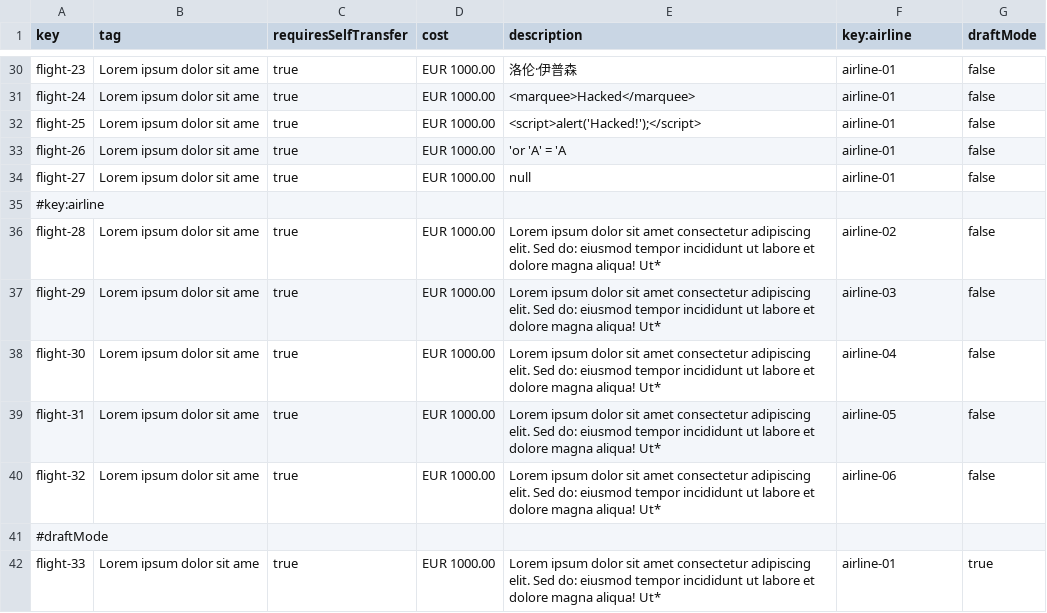
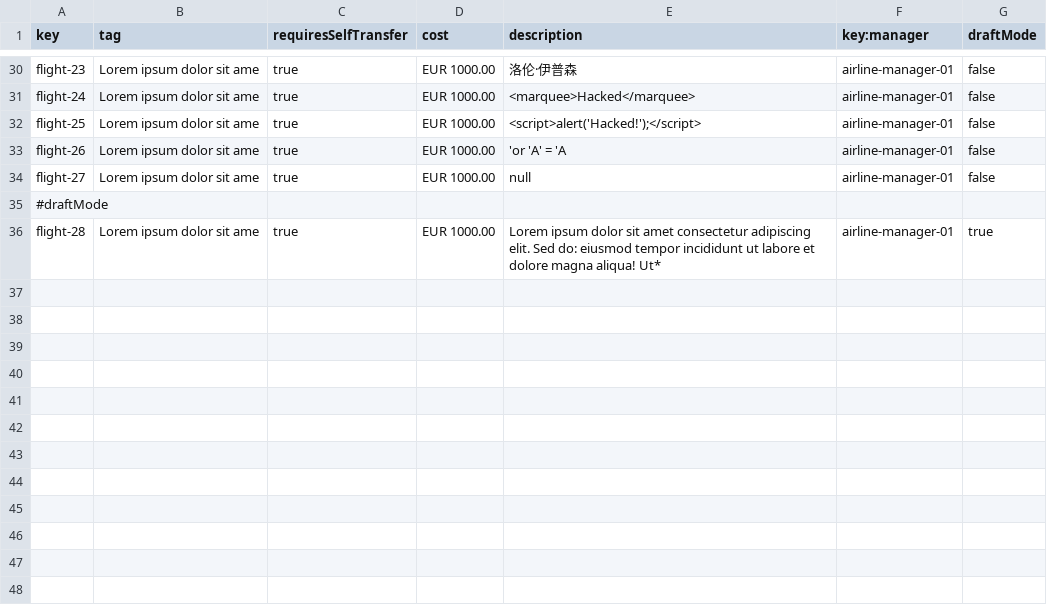
Before and after one commit to DP2-C1-054/Acme-ANS-C3, a CSV file: src/main/resources/WEB-INF/data/sample/flight.csv, drawn as a sheet; only a part is shown, gaps mark what is left out; removed rows and columns are numbered as before the commit, all else as after; the diff covers the shown part only; the diff names each change by its address in the sheet, - before the commit and + after, or states it on an @@ line.

```diff
--- a/src/main/resources/WEB-INF/data/sample/flight.csv
+++ b/src/main/resources/WEB-INF/data/sample/flight.csv
-F1: key:airline
+F1: key:manager
-F30:F34 (key:manager): airline-01
+F30:F34 (key:manager): airline-manager-01
-row 35: #key:airline
-row 36: flight-28 | Lorem ipsum dolor sit ame | true | EUR 1000.00 | Lorem ipsum dolor sit amet consectetur adipiscing elit. Sed do: eiusmod tempor incididunt ut labore et dolore magna aliqua! Ut* | airline-02 | false
-row 37: flight-29 | Lorem ipsum dolor sit ame | true | EUR 1000.00 | Lorem ipsum dolor sit amet consectetur adipiscing elit. Sed do: eiusmod tempor incididunt ut labore et dolore magna aliqua! Ut* | airline-03 | false
-row 38: flight-30 | Lorem ipsum dolor sit ame | true | EUR 1000.00 | Lorem ipsum dolor sit amet consectetur adipiscing elit. Sed do: eiusmod tempor incididunt ut labore et dolore magna aliqua! Ut* | airline-04 | false
-row 39: flight-31 | Lorem ipsum dolor sit ame | true | EUR 1000.00 | Lorem ipsum dolor sit amet consectetur adipiscing elit. Sed do: eiusmod tempor incididunt ut labore et dolore magna aliqua! Ut* | airline-05 | false
-row 40: flight-32 | Lorem ipsum dolor sit ame | true | EUR 1000.00 | Lorem ipsum dolor sit amet consectetur adipiscing elit. Sed do: eiusmod tempor incididunt ut labore et dolore magna aliqua! Ut* | airline-06 | false
-A36 (key): flight-33
+A36 (key): flight-28
-F36 (key:manager): airline-01
+F36 (key:manager): airline-manager-01
```
Also changed, not shown: 23 edited cells elsewhere in this file.
